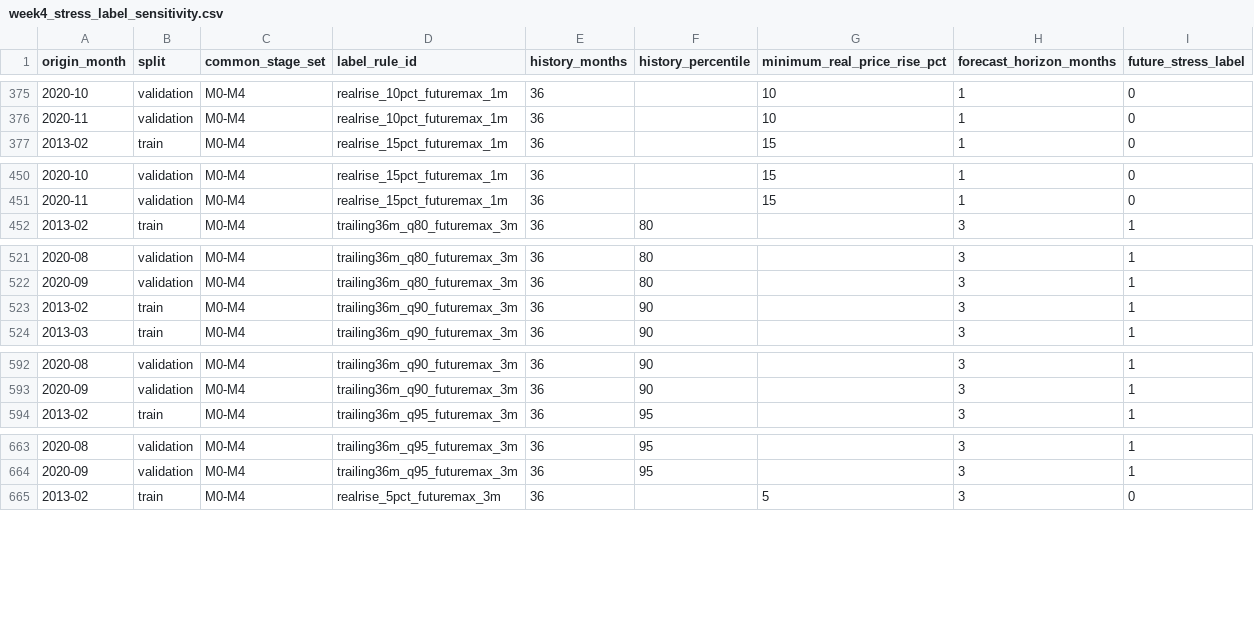
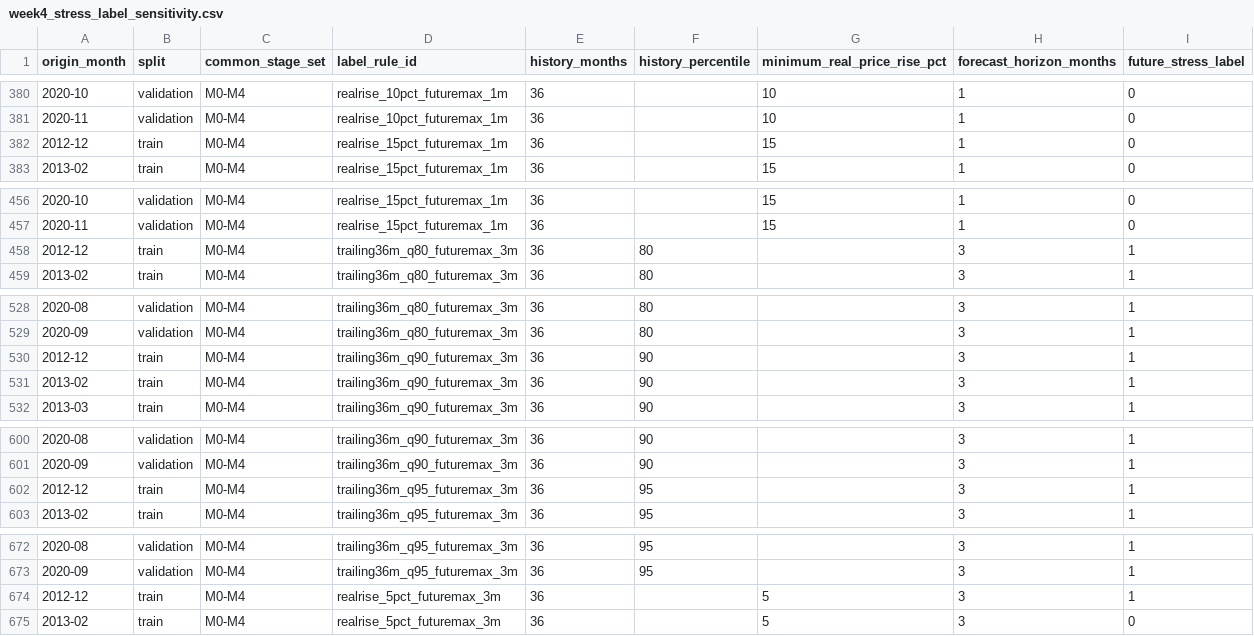
Before and after one commit to bharathkuma1/FoodShield, a CSV file: data/processed/week4_stress_label_sensitivity.csv, drawn as a sheet; only a part is shown, gaps mark what is left out; the diff covers the shown part only.

```diff
--- a/data/processed/week4_stress_label_sensitivity.csv
+++ b/data/processed/week4_stress_label_sensitivity.csv
@@ -376,2 +381,3 @@ origin_month,split,common_stage_set,label_rule_id,history_months,history_percent
 2020-11,validation,M0-M4,realrise_10pct_futuremax_1m,36,,10,1,0
+2012-12,train,M0-M4,realrise_15pct_futuremax_1m,36,,15,1,0
 2013-02,train,M0-M4,realrise_15pct_futuremax_1m,36,,15,1,0
@@ -451,2 +457,3 @@ origin_month,split,common_stage_set,label_rule_id,history_months,history_percent
 2020-11,validation,M0-M4,realrise_15pct_futuremax_1m,36,,15,1,0
+2012-12,train,M0-M4,trailing36m_q80_futuremax_3m,36,80,,3,1
 2013-02,train,M0-M4,trailing36m_q80_futuremax_3m,36,80,,3,1
@@ -522,2 +529,3 @@ origin_month,split,common_stage_set,label_rule_id,history_months,history_percent
 2020-09,validation,M0-M4,trailing36m_q80_futuremax_3m,36,80,,3,1
+2012-12,train,M0-M4,trailing36m_q90_futuremax_3m,36,90,,3,1
 2013-02,train,M0-M4,trailing36m_q90_futuremax_3m,36,90,,3,1
@@ -593,2 +601,3 @@ origin_month,split,common_stage_set,label_rule_id,history_months,history_percent
 2020-09,validation,M0-M4,trailing36m_q90_futuremax_3m,36,90,,3,1
+2012-12,train,M0-M4,trailing36m_q95_futuremax_3m,36,95,,3,1
 2013-02,train,M0-M4,trailing36m_q95_futuremax_3m,36,95,,3,1
@@ -664,2 +673,3 @@ origin_month,split,common_stage_set,label_rule_id,history_months,history_percent
 2020-09,validation,M0-M4,trailing36m_q95_futuremax_3m,36,95,,3,1
+2012-12,train,M0-M4,realrise_5pct_futuremax_3m,36,,5,3,1
 2013-02,train,M0-M4,realrise_5pct_futuremax_3m,36,,5,3,0
```
Also changed, not shown: 13 added rows elsewhere in this file, 27 other files.
